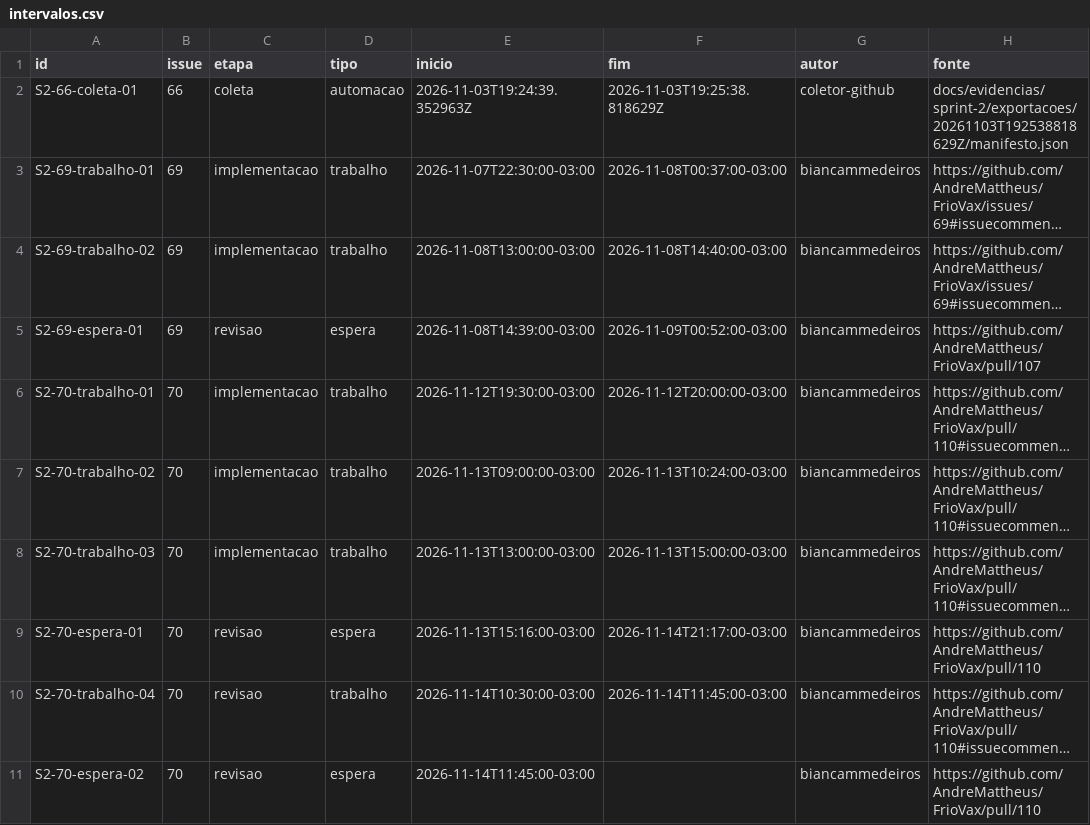
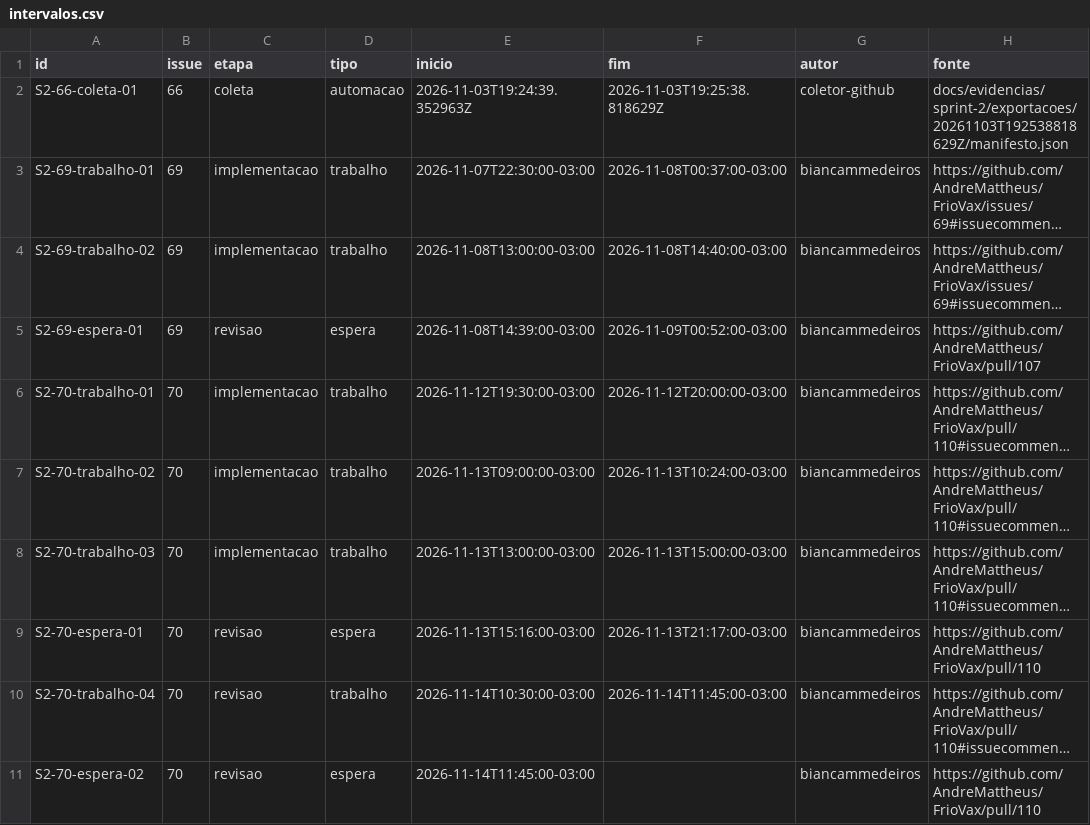
Before and after one commit to AndreMattheus/FrioVax, a CSV file: docs/evidencias/sprint-2/intervalos.csv, drawn as a sheet; only a part is shown; long unchanged cells end in …; the diff names each change by its address in the sheet, - before the commit and + after, or states it on an @@ line.

```diff
--- a/docs/evidencias/sprint-2/intervalos.csv
+++ b/docs/evidencias/sprint-2/intervalos.csv
-F9 (fim): 2026-11-14T21:17:00-03:00
+F9 (fim): 2026-11-13T21:17:00-03:00
```
Also changed, not shown: 3 other files.
